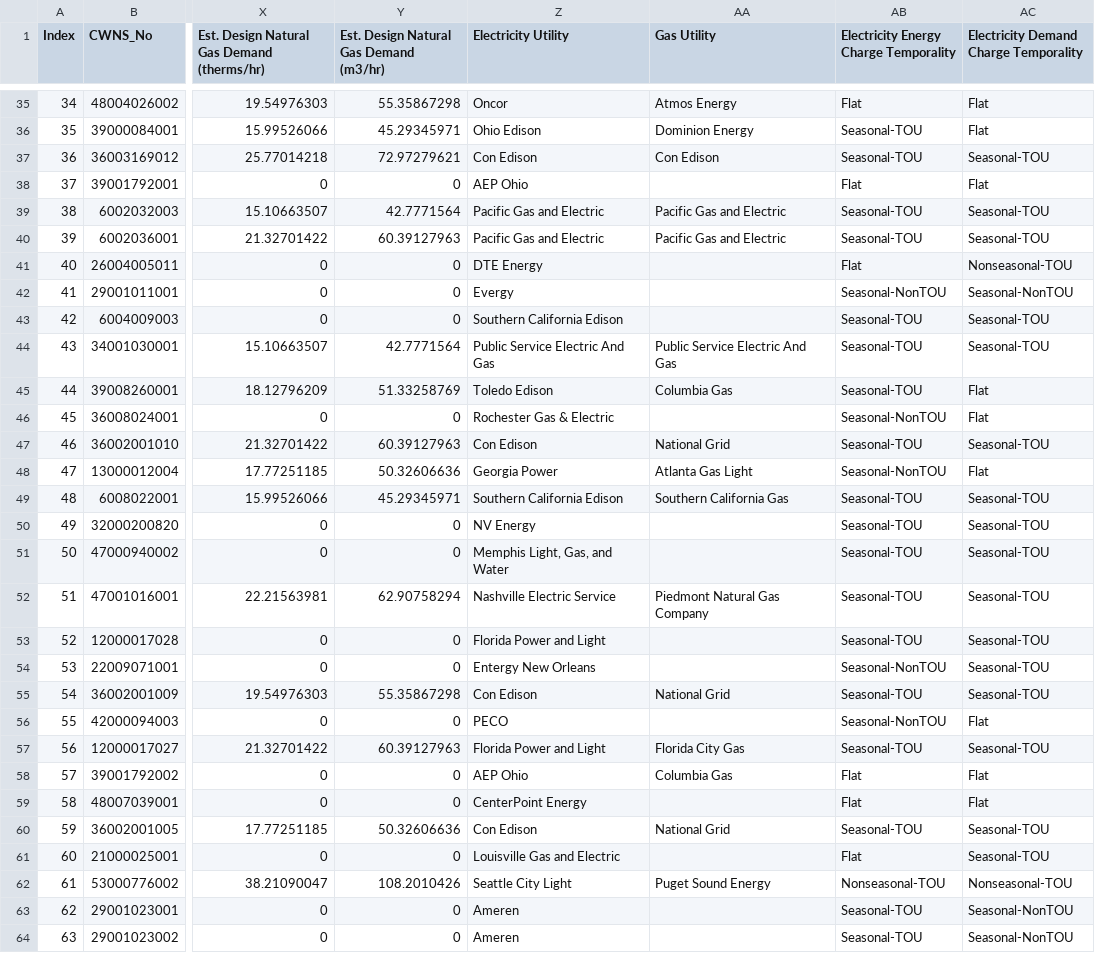
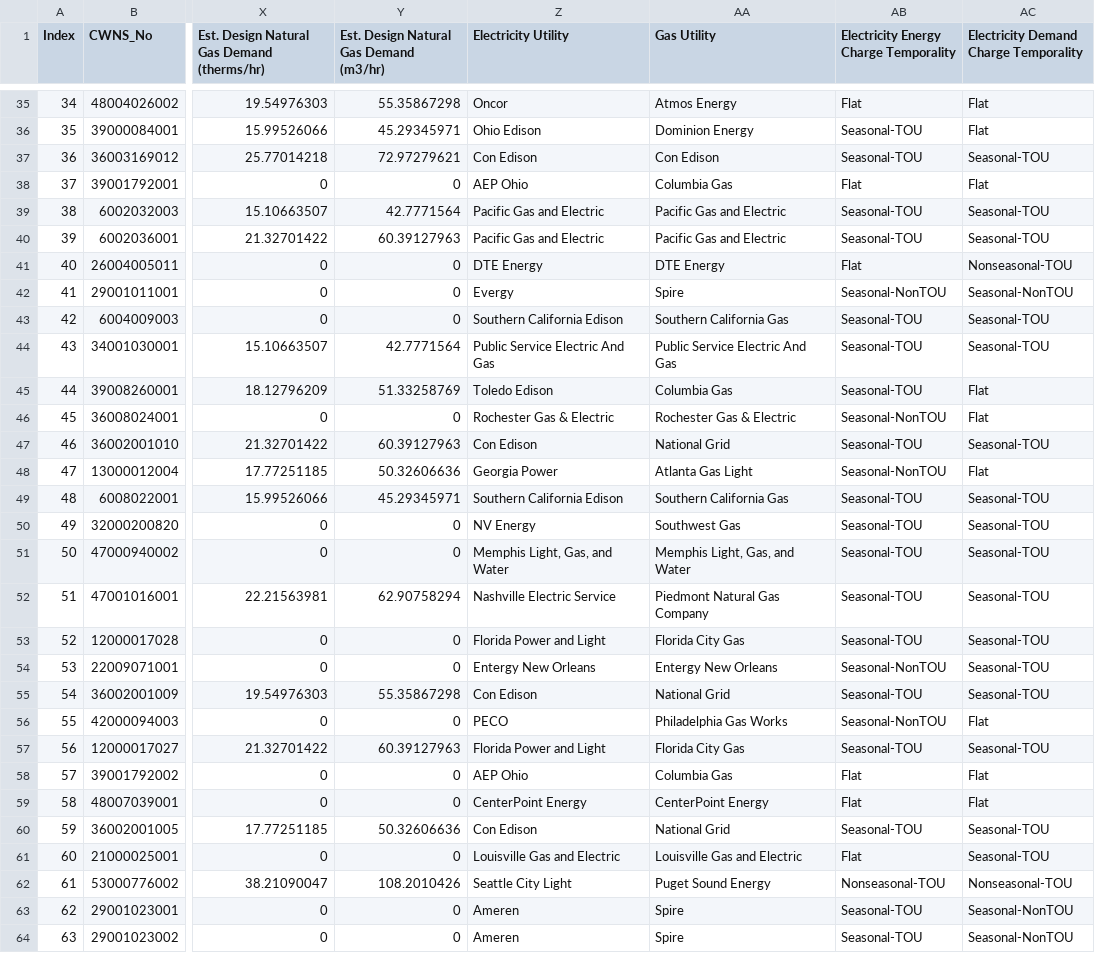
Before and after one commit to we3lab/wwtp-energy-tariffs, a CSV file: data/metadata.csv, drawn as a sheet; only a part is shown, gaps mark what is left out; the diff covers the shown part only; the diff names each change by its address in the sheet, - before the commit and + after, or states it on an @@ line.

Commit message:
Added all NG suppliers to list

```diff
--- a/data/metadata.csv
+++ b/data/metadata.csv
-AA38 (Gas Utility): (empty)
+AA38 (Gas Utility): Columbia Gas
-AA41 (Gas Utility): (empty)
+AA41 (Gas Utility): DTE Energy
-AA42 (Gas Utility): (empty)
+AA42 (Gas Utility): Spire
-AA43 (Gas Utility): (empty)
+AA43 (Gas Utility): Southern California Gas
-AA46 (Gas Utility): (empty)
+AA46 (Gas Utility): Rochester Gas & Electric
-AA50 (Gas Utility): (empty)
+AA50 (Gas Utility): Southwest Gas
-AA51 (Gas Utility): (empty)
+AA51 (Gas Utility): Memphis Light, Gas, and Water
-AA53 (Gas Utility): (empty)
+AA53 (Gas Utility): Florida City Gas
-AA54 (Gas Utility): (empty)
+AA54 (Gas Utility): Entergy New Orleans
-AA56 (Gas Utility): (empty)
+AA56 (Gas Utility): Philadelphia Gas Works
-AA59 (Gas Utility): (empty)
+AA59 (Gas Utility): CenterPoint Energy
-AA61 (Gas Utility): (empty)
+AA61 (Gas Utility): Louisville Gas and Electric
-AA63:AA64 (Gas Utility): (empty)
+AA63:AA64 (Gas Utility): Spire
```
Also changed, not shown: 31 edited cells elsewhere in this file.
